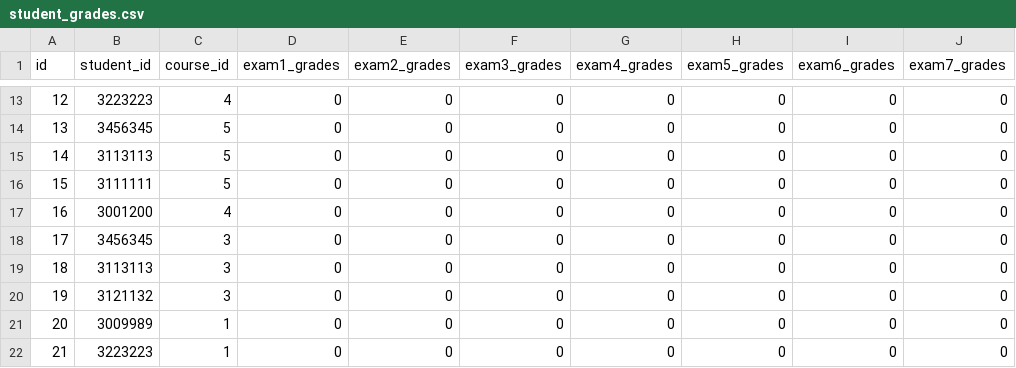
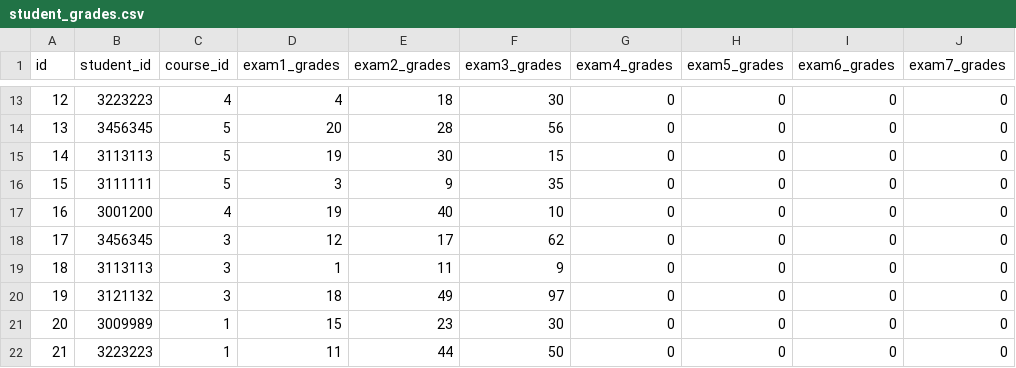
Before and after one commit to nishant916/tracker, a CSV file: src/main/resources/student_grades.csv, drawn as a sheet; only a part is shown, gaps mark what is left out; the diff covers the shown part only; the diff names each change by its address in the sheet, - before the commit and + after, or states it on an @@ line.

Commit message:
Added functionality to view grading summary of active courses on the home-page. To achieve this, added a DTO class: GradingStatsDTO to calculate course-wise statistics for active courses based on the no. of exams already completed. Edited the homepage html and js files to create associated elements & graphs. Also edited the csv to add realistic grades, so that data could be fetched & tested.

```diff
--- a/src/main/resources/student_grades.csv
+++ b/src/main/resources/student_grades.csv
-D13 (exam1_grades): 0
+D13 (exam1_grades): 4
-E13 (exam2_grades): 0
+E13 (exam2_grades): 18
-F13 (exam3_grades): 0
+F13 (exam3_grades): 30
-D14 (exam1_grades): 0
+D14 (exam1_grades): 20
-E14 (exam2_grades): 0
+E14 (exam2_grades): 28
-F14 (exam3_grades): 0
+F14 (exam3_grades): 56
-D15 (exam1_grades): 0
+D15 (exam1_grades): 19
-E15 (exam2_grades): 0
+E15 (exam2_grades): 30
-F15 (exam3_grades): 0
+F15 (exam3_grades): 15
-D16 (exam1_grades): 0
+D16 (exam1_grades): 3
-E16 (exam2_grades): 0
+E16 (exam2_grades): 9
-F16 (exam3_grades): 0
+F16 (exam3_grades): 35
-D17 (exam1_grades): 0
+D17 (exam1_grades): 19
-E17 (exam2_grades): 0
+E17 (exam2_grades): 40
-F17 (exam3_grades): 0
+F17 (exam3_grades): 10
-D18 (exam1_grades): 0
+D18 (exam1_grades): 12
-E18 (exam2_grades): 0
+E18 (exam2_grades): 17
-F18 (exam3_grades): 0
+F18 (exam3_grades): 62
-D19 (exam1_grades): 0
+D19 (exam1_grades): 1
-E19 (exam2_grades): 0
+E19 (exam2_grades): 11
-F19 (exam3_grades): 0
+F19 (exam3_grades): 9
-D20 (exam1_grades): 0
+D20 (exam1_grades): 18
-E20 (exam2_grades): 0
+E20 (exam2_grades): 49
-F20 (exam3_grades): 0
+F20 (exam3_grades): 97
-D21 (exam1_grades): 0
+D21 (exam1_grades): 15
-E21 (exam2_grades): 0
+E21 (exam2_grades): 23
-F21 (exam3_grades): 0
+F21 (exam3_grades): 30
-D22 (exam1_grades): 0
+D22 (exam1_grades): 11
-E22 (exam2_grades): 0
+E22 (exam2_grades): 44
-F22 (exam3_grades): 0
+F22 (exam3_grades): 50
```
Also changed, not shown: 72 edited cells elsewhere in this file, 5 other files.
